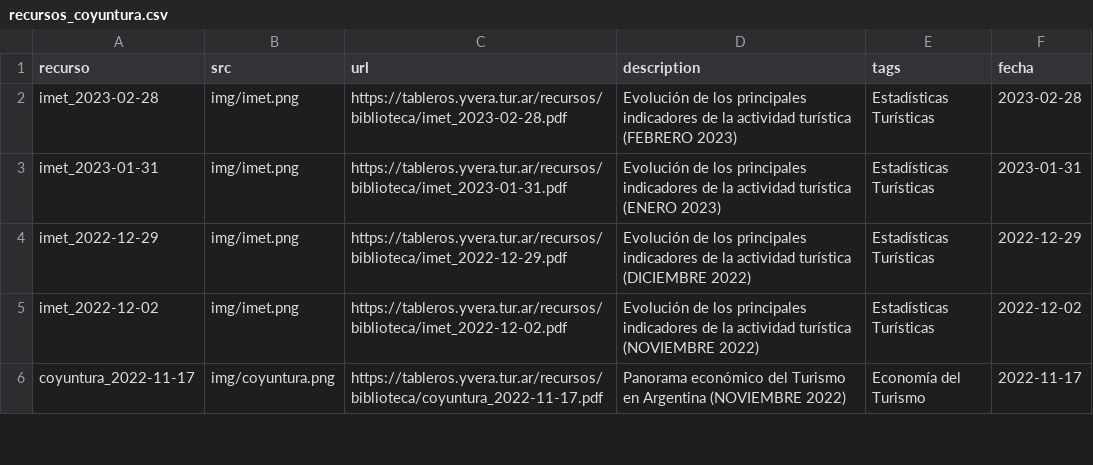
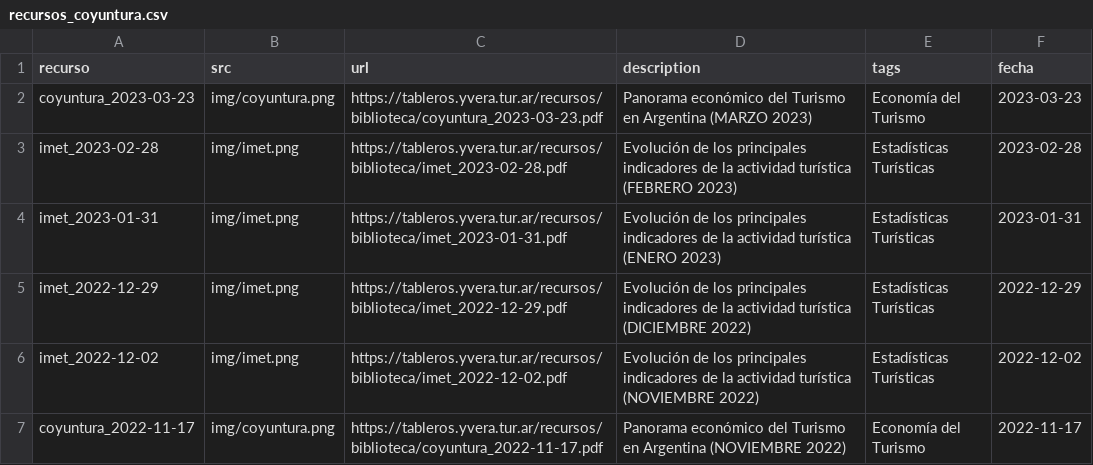
Before and after one commit to dnme-minturdep/biblioteca, a CSV file: content/recursos_coyuntura.csv, drawn as a sheet; only a part is shown.

Commit message:
panorama marzo 2023

```diff
--- a/content/recursos_coyuntura.csv
+++ b/content/recursos_coyuntura.csv
@@ -1,2 +1,3 @@
 recurso,src,url,description,tags,fecha
+coyuntura_2023-03-23,img/coyuntura.png,https://tableros.yvera.tur.ar/recursos/biblioteca/coyuntura_2023-03-23.pdf,Panorama económico del Turismo en Argentina (MARZO 2023),Economía del Turismo,2023-03-23
 imet_2023-02-28,img/imet.png,https://tableros.yvera.tur.ar/recursos/biblioteca/imet_2023-02-28.pdf,Evolución de los principales indicadores de la actividad turística (FEBRERO 2023),Estadísticas Turísticas,2023-02-28
```
Also changed, not shown: 1 other file.
